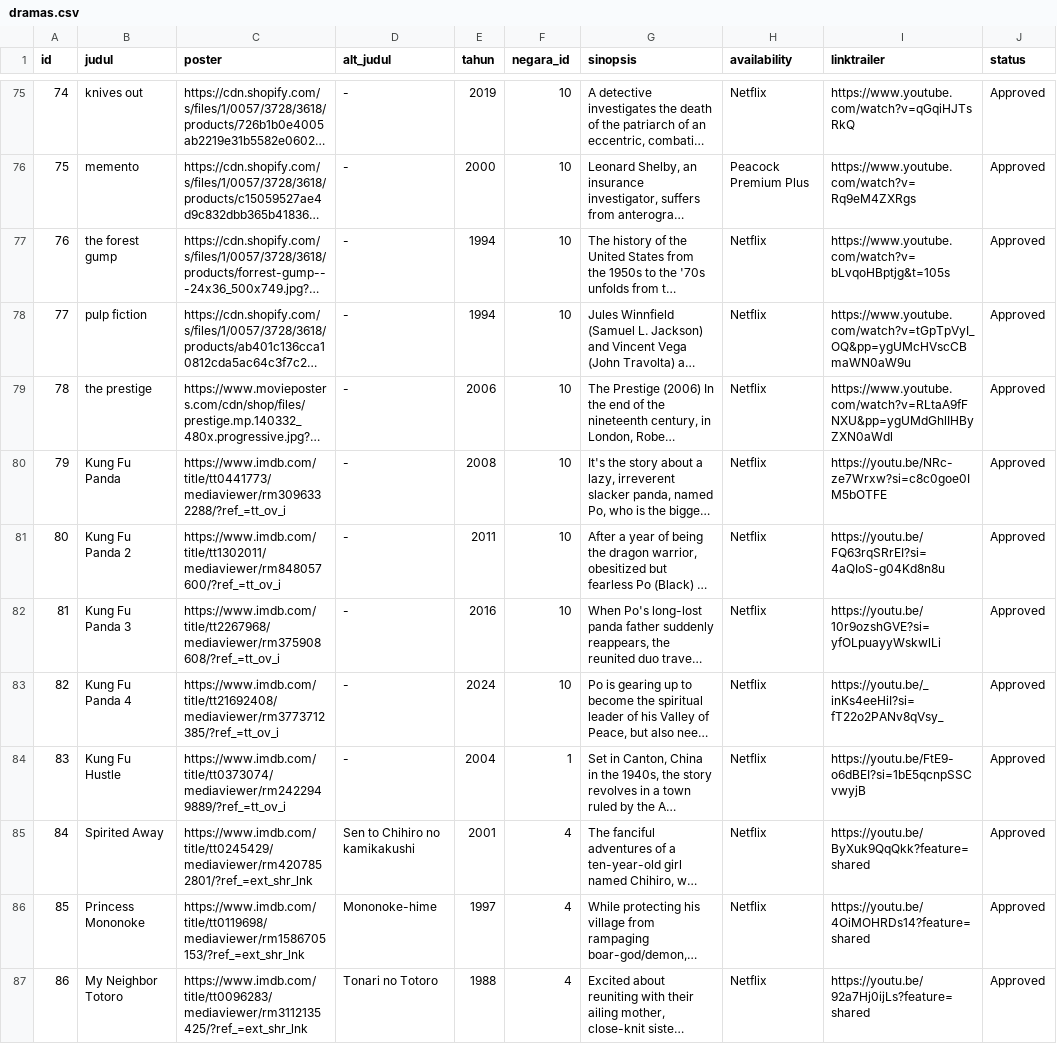
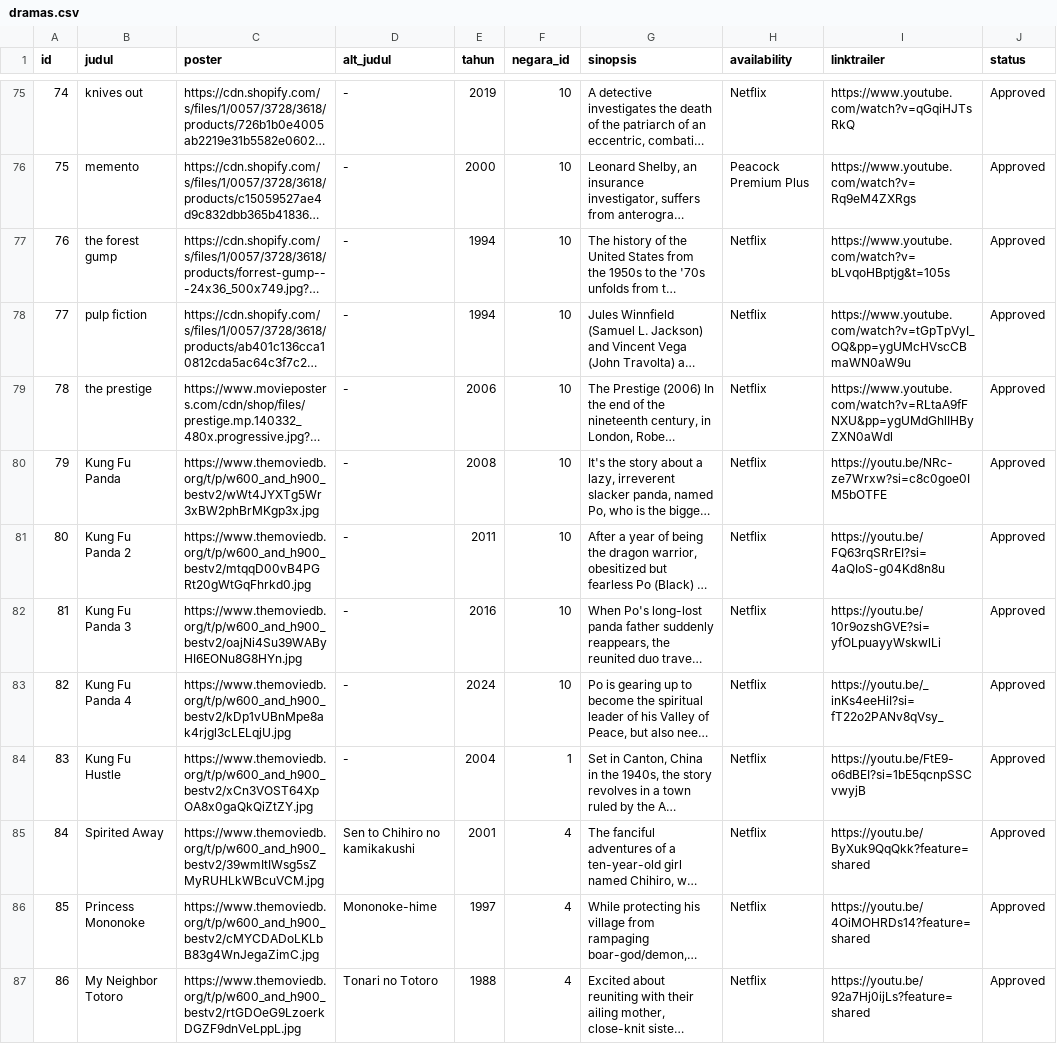
Before and after one commit to fas-a/review-film, a CSV file: server/seeders/data/dramas.csv, drawn as a sheet; only a part is shown, gaps mark what is left out; long unchanged cells end in …; the diff covers the shown part only; the diff names each change by its address in the sheet, - before the commit and + after, or states it on an @@ line.

```diff
--- a/server/seeders/data/dramas.csv
+++ b/server/seeders/data/dramas.csv
-C80 (poster): https://www.imdb.com/title/tt0441773/mediaviewer/rm3096332288/?ref_=tt_ov_i
+C80 (poster): https://www.themoviedb.org/t/p/w600_and_h900_bestv2/wWt4JYXTg5Wr3xBW2phBrMKgp3x.jpg
-C81 (poster): https://www.imdb.com/title/tt1302011/mediaviewer/rm848057600/?ref_=tt_ov_i
+C81 (poster): https://www.themoviedb.org/t/p/w600_and_h900_bestv2/mtqqD00vB4PGRt20gWtGqFhrkd0.jpg
-C82 (poster): https://www.imdb.com/title/tt2267968/mediaviewer/rm375908608/?ref_=tt_ov_i
+C82 (poster): https://www.themoviedb.org/t/p/w600_and_h900_bestv2/oajNi4Su39WAByHI6EONu8G8HYn.jpg
-C83 (poster): https://www.imdb.com/title/tt21692408/mediaviewer/rm3773712385/?ref_=tt_ov_i
+C83 (poster): https://www.themoviedb.org/t/p/w600_and_h900_bestv2/kDp1vUBnMpe8ak4rjgl3cLELqjU.jpg
-C84 (poster): https://www.imdb.com/title/tt0373074/mediaviewer/rm2422949889/?ref_=tt_ov_i
+C84 (poster): https://www.themoviedb.org/t/p/w600_and_h900_bestv2/xCn3VOST64XpOA8x0gaQkQiZtZY.jpg
-C85 (poster): https://www.imdb.com/title/tt0245429/mediaviewer/rm4207852801/?ref_=ext_shr_lnk
+C85 (poster): https://www.themoviedb.org/t/p/w600_and_h900_bestv2/39wmItIWsg5sZMyRUHLkWBcuVCM.jpg
-C86 (poster): https://www.imdb.com/title/tt0119698/mediaviewer/rm1586705153/?ref_=ext_shr_lnk
+C86 (poster): https://www.themoviedb.org/t/p/w600_and_h900_bestv2/cMYCDADoLKLbB83g4WnJegaZimC.jpg
-C87 (poster): https://www.imdb.com/title/tt0096283/mediaviewer/rm3112135425/?ref_=ext_shr_lnk
+C87 (poster): https://www.themoviedb.org/t/p/w600_and_h900_bestv2/rtGDOeG9LzoerkDGZF9dnVeLppL.jpg
```
Also changed, not shown: 89 edited cells elsewhere in this file, server/seeders/data/actors.csv.
